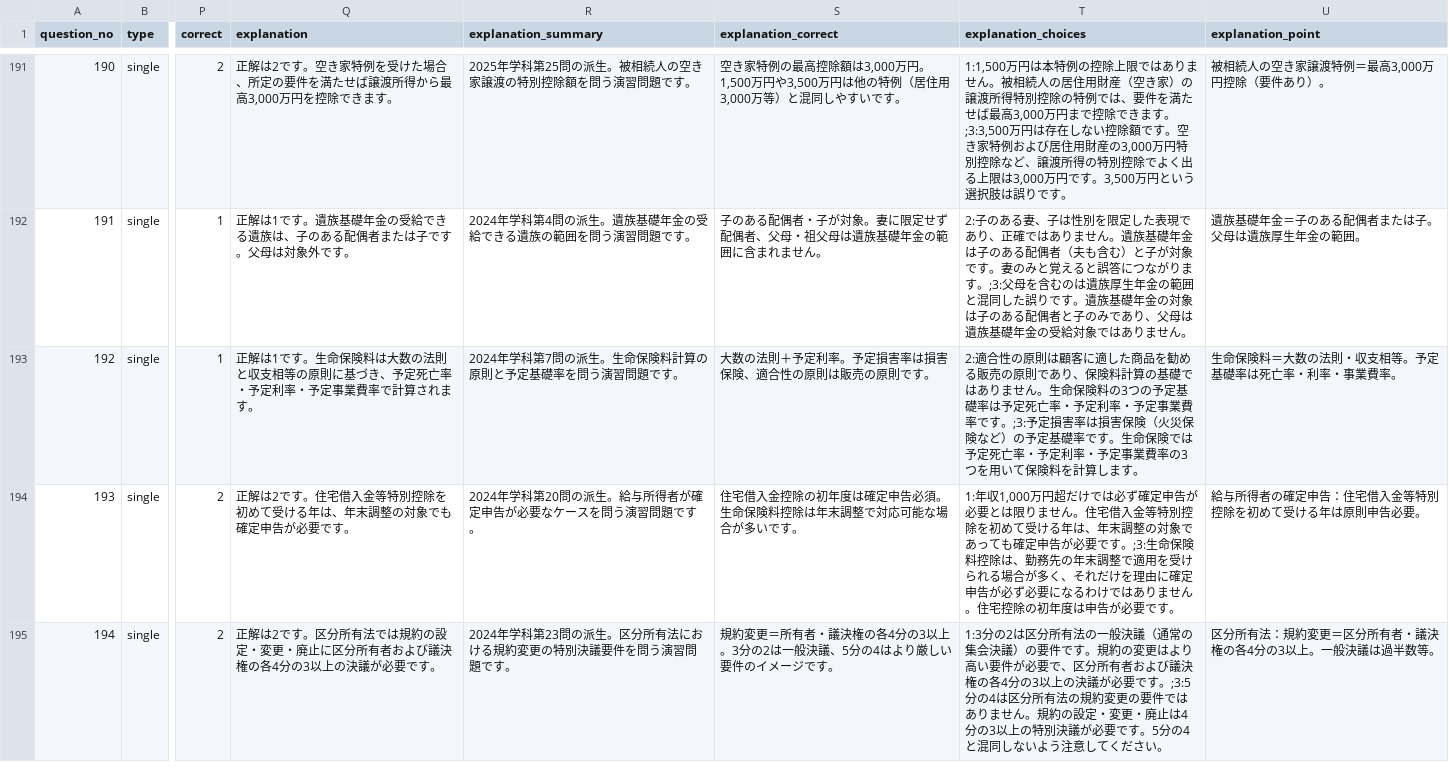
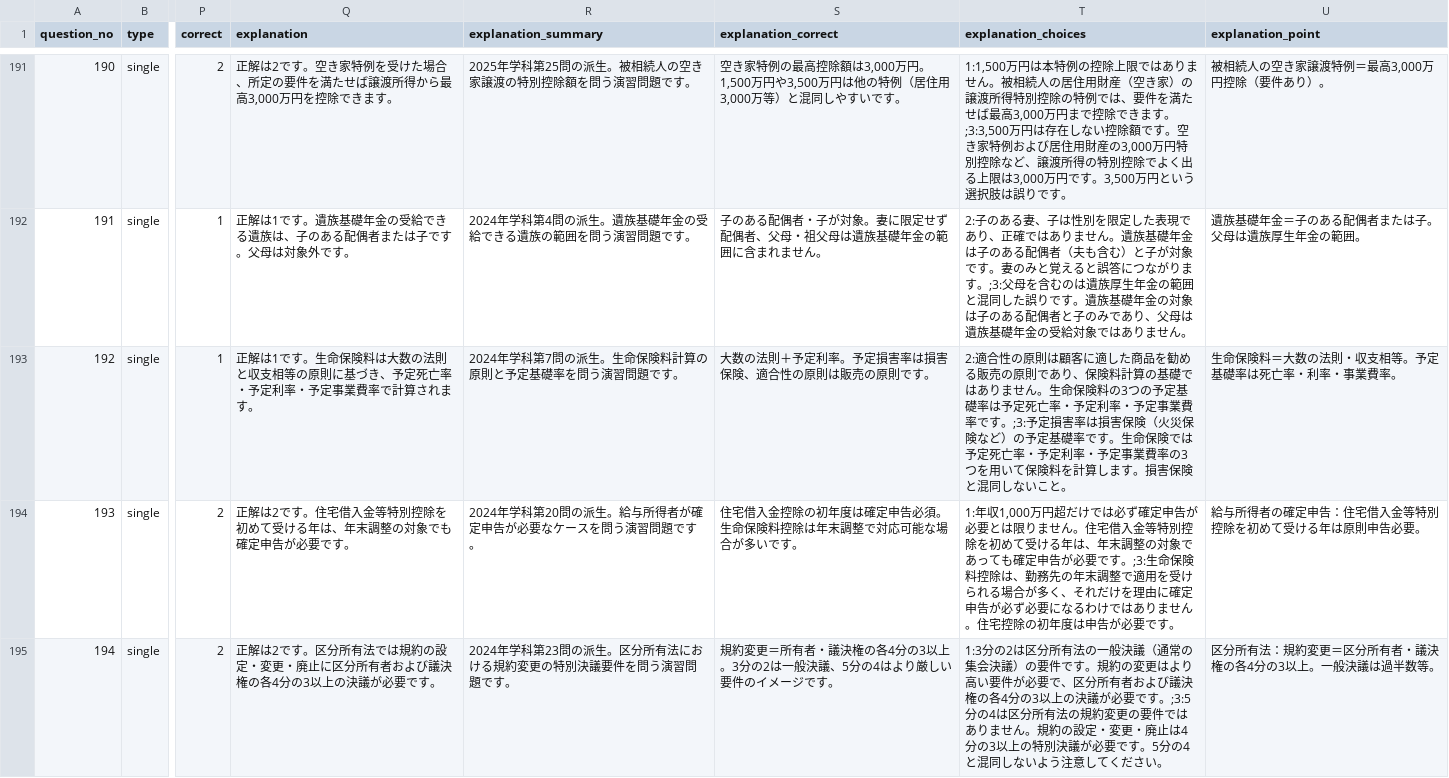
Before and after one commit to takkenshiken2026-sudo/fp-master, a CSV file: data/practice_questions.csv, drawn as a sheet; only a part is shown, gaps mark what is left out; the diff covers the shown part only; the diff names each change by its address in the sheet, - before the commit and + after, or states it on an @@ line.

```diff
--- a/data/practice_questions.csv
+++ b/data/practice_questions.csv
-T193 (explanation_choices): …します。
+T193 (explanation_choices): …します。損害保険と混同しないこと。
```
Also changed, not shown: 3 edited cells elsewhere in this file, 1 other file.
